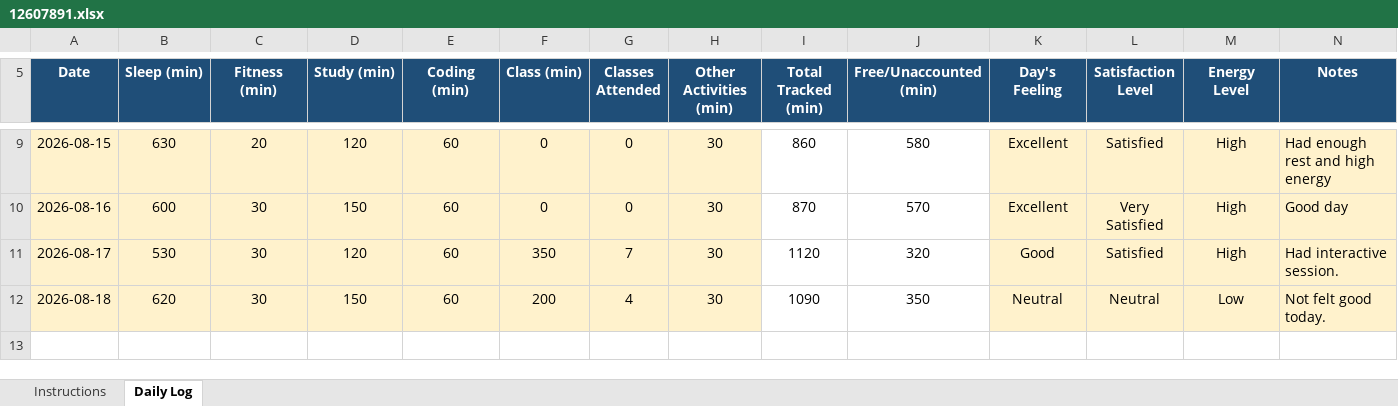
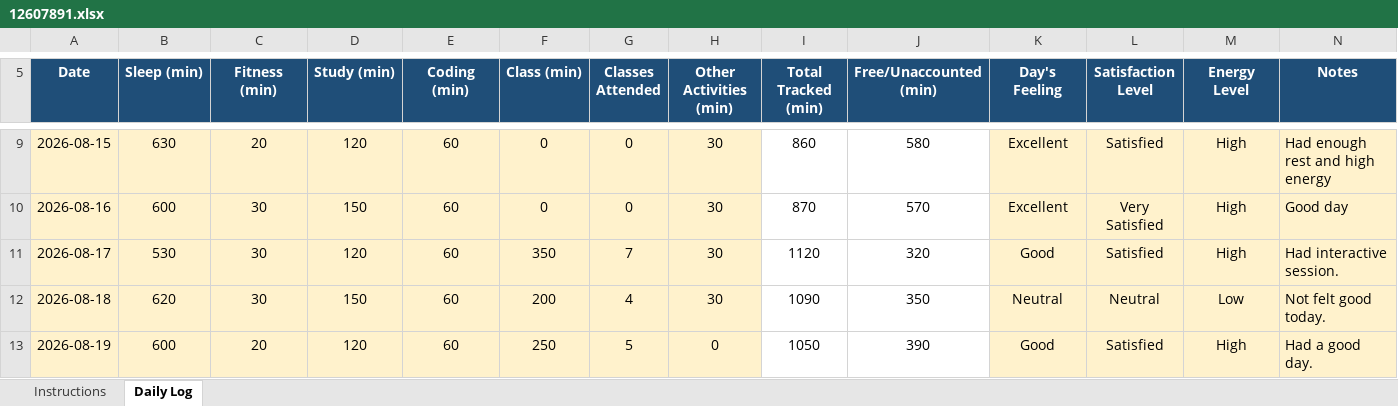
Before and after one commit to birajkishorepaul/Python, an Excel workbook: 12607891.xlsx, sheet Daily Log, drawn as a sheet; only a part is shown, gaps mark what is left out; values as stored, in another font and other column widths than the file's, no borders; conditional formats not drawn; the diff names each change by its address in the sheet, - before the commit and + after, or states it on an @@ line.

Commit message:
Daily Activity Tracker 19 Aug

```diff
--- a/12607891.xlsx (sheet Daily Log)
+++ b/12607891.xlsx (sheet Daily Log)
+row 13: 2026-08-19 | 600 | 20 | 120 | 60 | 250 | 5 | 0 | 1050 | 390 | Good | Satisfied | High | Had a good day.
```
